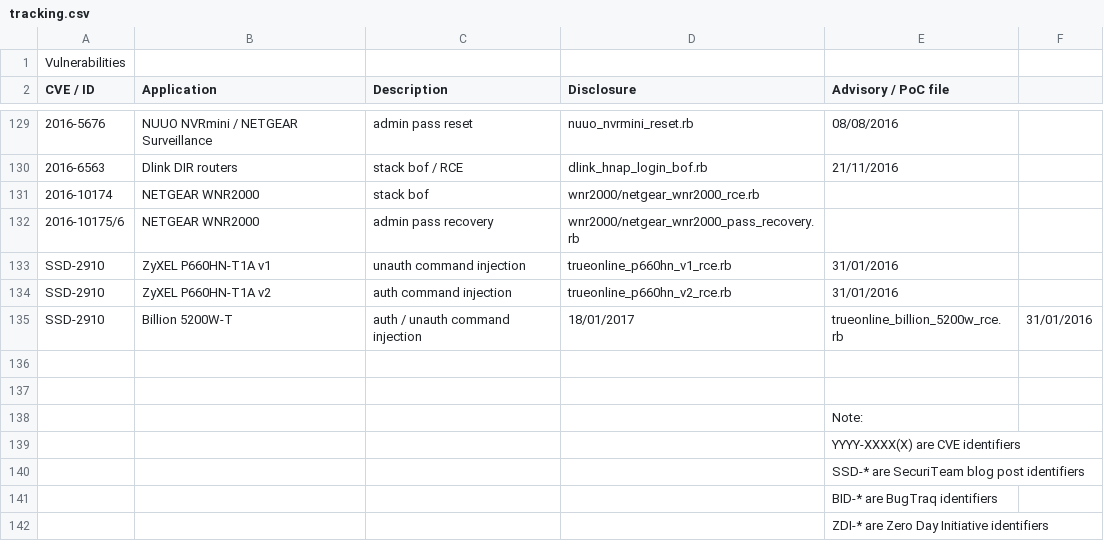
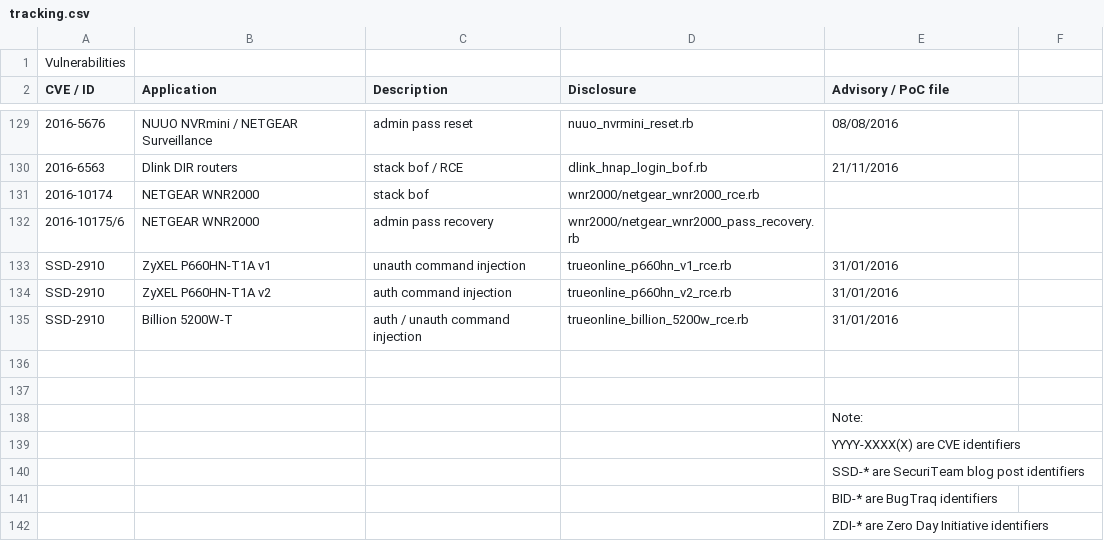
Before and after one commit to pedrib/PoC, a CSV file: tracking.csv, drawn as a sheet; only a part is shown, gaps mark what is left out.

Commit message:
fix tracking

```diff
--- a/tracking.csv
+++ b/tracking.csv
@@ -134,3 +134,3 @@ SSD-2910,ZyXEL P660HN-T1A v1,unauth command injection,trueonline_p660hn_v1_rce.r
 SSD-2910,ZyXEL P660HN-T1A v2,auth command injection,trueonline_p660hn_v2_rce.rb,31/01/2016
-SSD-2910,Billion 5200W-T,auth / unauth command injection,18/01/2017,trueonline_billion_5200w_rce.rb,31/01/2016
+SSD-2910,Billion 5200W-T,auth / unauth command injection,trueonline_billion_5200w_rce.rb,31/01/2016
 ,,,,
```
